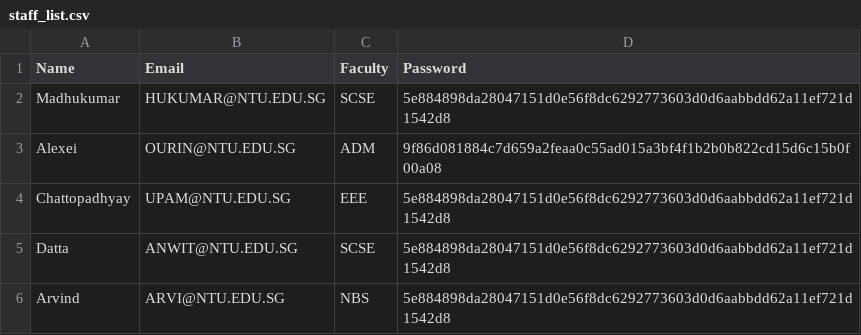
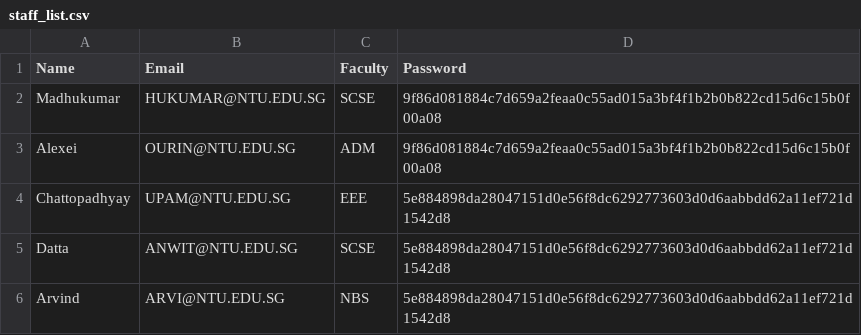
Before and after one commit to jerrell-y/SC2002-Assignment-2023, a CSV file: CAM Application/data/staff_list.csv, drawn as a sheet.

```diff
--- a/CAM Application/data/staff_list.csv
+++ b/CAM Application/data/staff_list.csv
@@ -1,3 +1,3 @@
 Name,Email,Faculty,Password
-Madhukumar,HUKUMAR@NTU.EDU.SG,SCSE,5e884898da28047151d0e56f8dc6292773603d0d6aabbdd62a11ef721d1542d8
+Madhukumar,HUKUMAR@NTU.EDU.SG,SCSE,9f86d081884c7d659a2feaa0c55ad015a3bf4f1b2b0b822cd15d6c15b0f00a08
 Alexei ,OURIN@NTU.EDU.SG,ADM,9f86d081884c7d659a2feaa0c55ad015a3bf4f1b2b0b822cd15d6c15b0f00a08
```
Also changed, not shown: CAM Application/data/camp_info.csv, CAM Application/data/student_list.csv, 3 other files.
